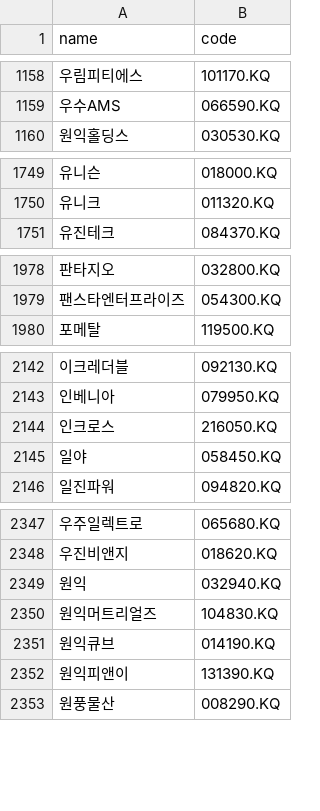
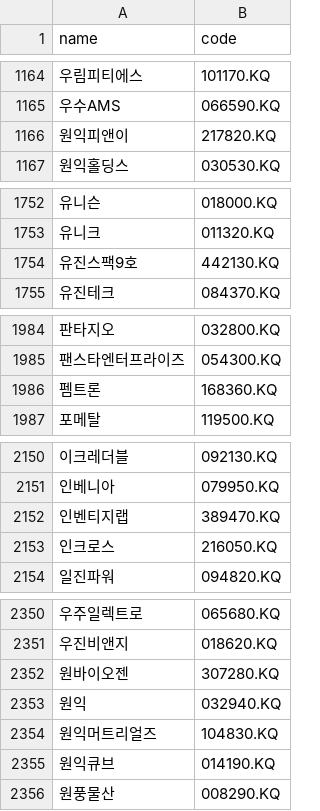
Before and after one commit to SteveArseneLee/IIS, a CSV file: Korean_stock/Korean_stock.csv, drawn as a sheet; only a part is shown, gaps mark what is left out; removed rows and columns are numbered as before the commit, all else as after; the diff covers the shown part only; the diff names each change by its address in the sheet, - before the commit and + after, or states it on an @@ line.

Commit message:
stock 데이터 최종수정

```diff
--- a/Korean_stock/Korean_stock.csv
+++ b/Korean_stock/Korean_stock.csv
+row 1166: 원익피앤이 | 217820.KQ
+row 1754: 유진스팩9호 | 442130.KQ
+row 1986: 펨트론 | 168360.KQ
+row 2152: 인벤티지랩 | 389470.KQ
@@ row 2145 moved to row 978: 일야 @@
@@ row 1534 moved to row 2352: 원바이오젠 @@
-row 2352: 원익피앤이 | 131390.KQ
```
Also changed, not shown: 3 added rows, 1 removed row and 49 moved rows elsewhere in this file, Korean_stock/Korean_stock_data/현대로템.csv, Korean_stock/Korean_stock_data/현대미포조선.csv, 20 other files.
